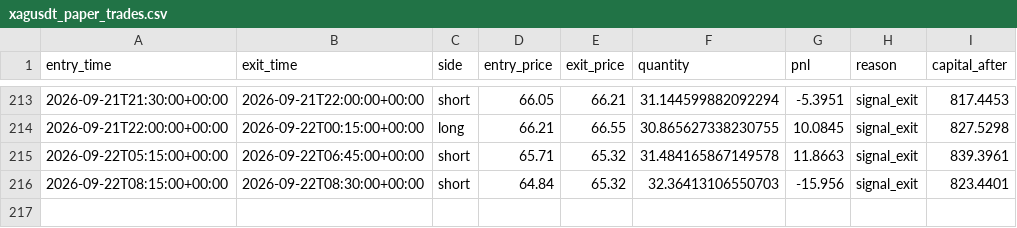
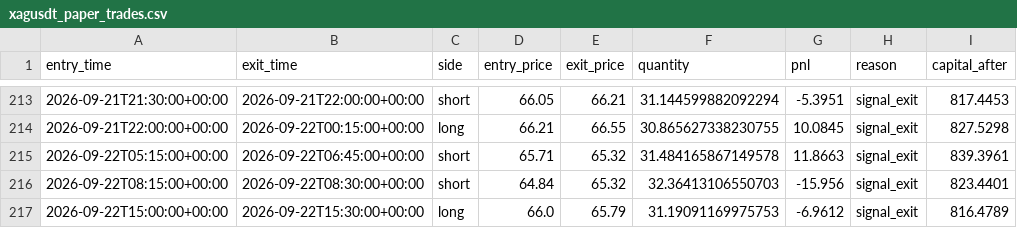
Before and after one commit to laluyadavreturn-dotcom/XAGUSDT-CCI-, a CSV file: xagusdt_paper_trades.csv, drawn as a sheet; only a part is shown, gaps mark what is left out; the diff names each change by its address in the sheet, - before the commit and + after, or states it on an @@ line.

```diff
--- a/xagusdt_paper_trades.csv
+++ b/xagusdt_paper_trades.csv
+row 217: 2026-09-22T15:00:00+00:00 | 2026-09-22T15:30:00+00:00 | long | 66.0 | 65.79 | 31.19091169975753 | -6.9612 | signal_exit | 816.4789
```
Also changed, not shown: 1 other file.
